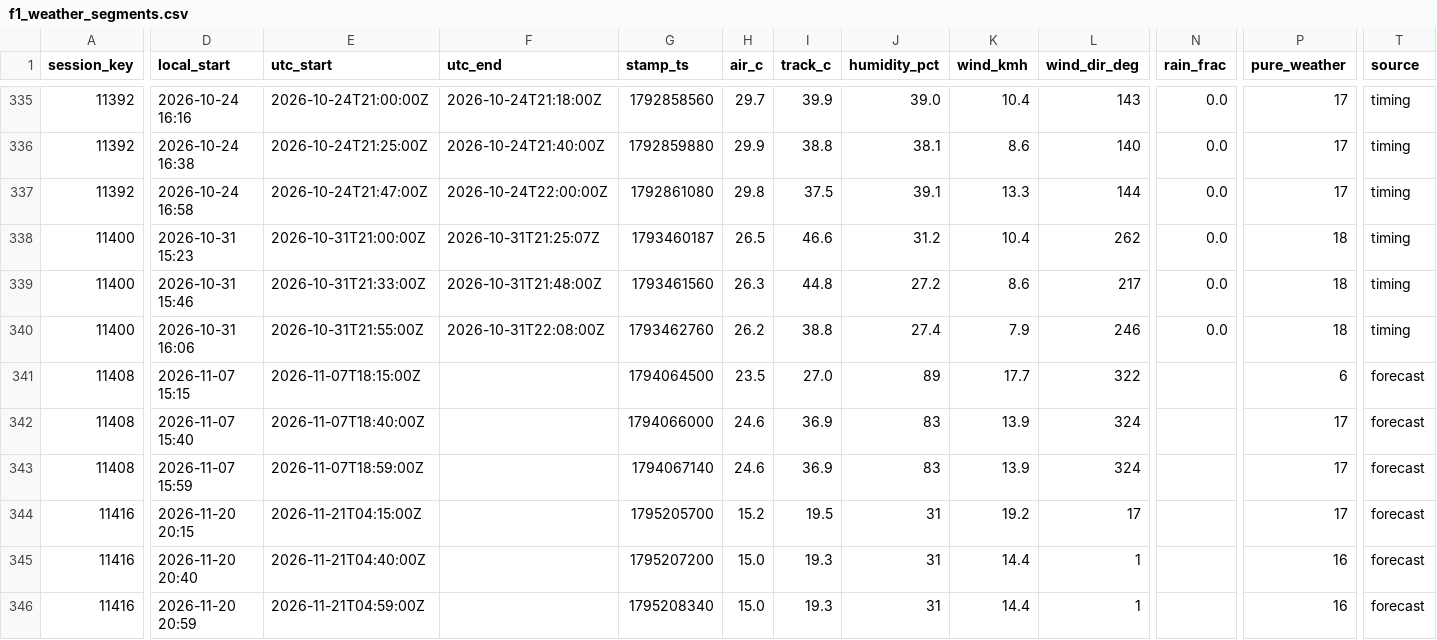
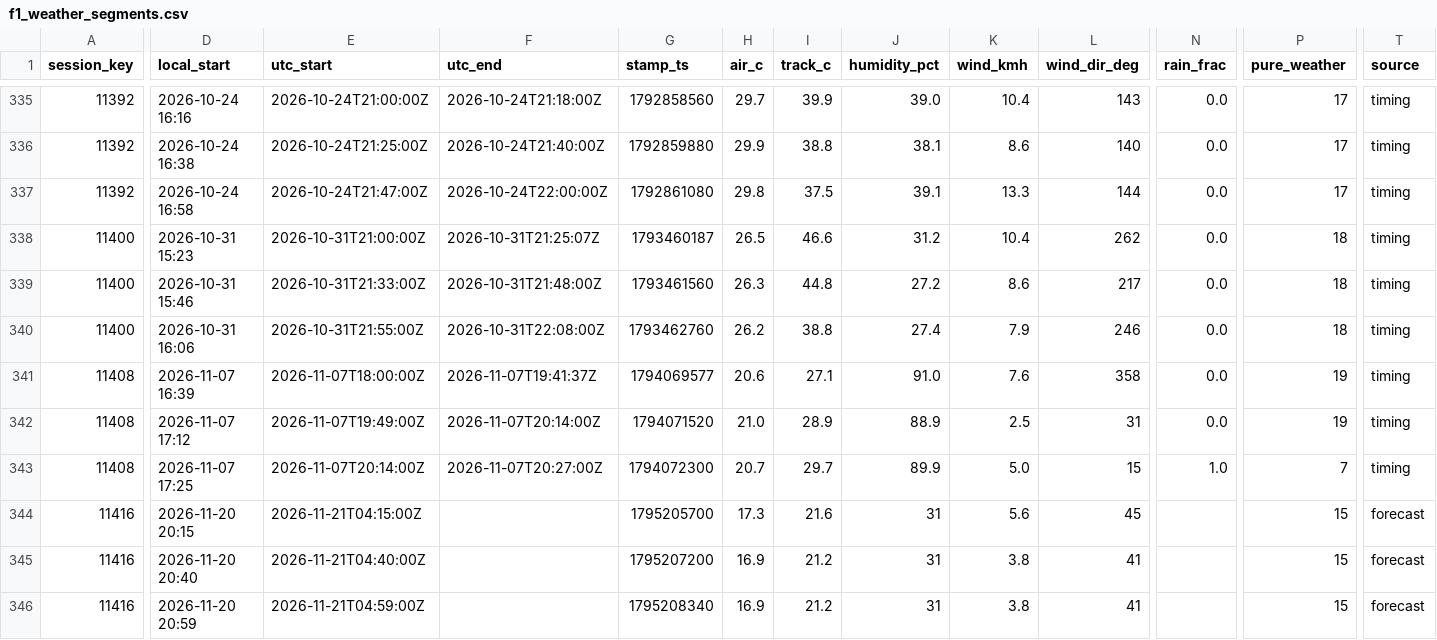
Before and after one commit to hammerwork/F1TrueConditions, a CSV file: data/f1_weather_segments.csv, drawn as a sheet; only a part is shown, gaps mark what is left out; removed rows and columns are numbered as before the commit, all else as after; rows hold the shown columns only; the diff covers the shown part only; the diff names each change by its address in the sheet, - before the commit and + after, or states it on an @@ line.

```diff
--- a/data/f1_weather_segments.csv
+++ b/data/f1_weather_segments.csv
-row 341: 11408 | 2026-11-07 15:15 | 2026-11-07T18:15:00Z |  | 1794064500 | 23.5 | 27.0 | 89 | 17.7 | 322 |  | 6 | forecast
+row 341: 11408 | 2026-11-07 16:39 | 2026-11-07T18:00:00Z | 2026-11-07T19:41:37Z | 1794069577 | 20.6 | 27.1 | 91.0 | 7.6 | 358 | 0.0 | 19 | timing
-D342 (local_start): 2026-11-07 15:40
+D342 (local_start): 2026-11-07 17:12
-E342 (utc_start): 2026-11-07T18:40:00Z
+E342 (utc_start): 2026-11-07T19:49:00Z
-F342 (utc_end): (empty)
+F342 (utc_end): 2026-11-07T20:14:00Z
-G342 (stamp_ts): 1794066000
+G342 (stamp_ts): 1794071520
-H342 (air_c): 24.6
+H342 (air_c): 21.0
-I342 (track_c): 36.9
+I342 (track_c): 28.9
-J342 (humidity_pct): 83
+J342 (humidity_pct): 88.9
-K342 (wind_kmh): 13.9
+K342 (wind_kmh): 2.5
-L342 (wind_dir_deg): 324
+L342 (wind_dir_deg): 31
-N342 (rain_frac): (empty)
+N342 (rain_frac): 0.0
-P342 (pure_weather): 17
+P342 (pure_weather): 19
-T342 (source): forecast
+T342 (source): timing
-row 343: 11408 | 2026-11-07 15:59 | 2026-11-07T18:59:00Z |  | 1794067140 | 24.6 | 36.9 | 83 | 13.9 | 324 |  | 17 | forecast
+row 343: 11408 | 2026-11-07 17:25 | 2026-11-07T20:14:00Z | 2026-11-07T20:27:00Z | 1794072300 | 20.7 | 29.7 | 89.9 | 5.0 | 15 | 1.0 | 7 | timing
-H344 (air_c): 15.2
+H344 (air_c): 17.3
-I344 (track_c): 19.5
+I344 (track_c): 21.6
-K344 (wind_kmh): 19.2
+K344 (wind_kmh): 5.6
-L344 (wind_dir_deg): 17
+L344 (wind_dir_deg): 45
-P344 (pure_weather): 17
+P344 (pure_weather): 15
-H345:H346 (air_c): 15.0
+H345:H346 (air_c): 16.9
-I345:I346 (track_c): 19.3
+I345:I346 (track_c): 21.2
-K345:K346 (wind_kmh): 14.4
+K345:K346 (wind_kmh): 3.8
-L345:L346 (wind_dir_deg): 1
+L345:L346 (wind_dir_deg): 41
-P345:P346 (pure_weather): 16
+P345:P346 (pure_weather): 15
```
Also changed, not shown: 3 edited cells elsewhere in this file, data/f1_weather_db.csv, data/f1_weather_practice.csv.
